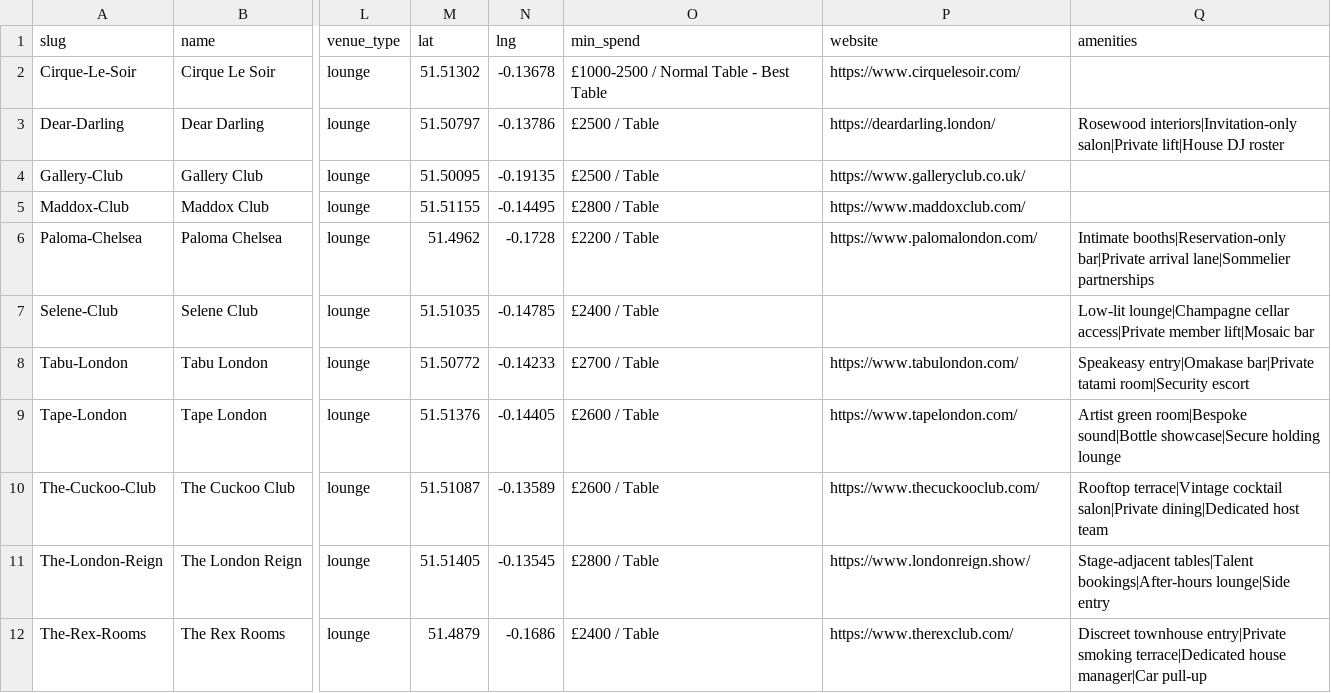
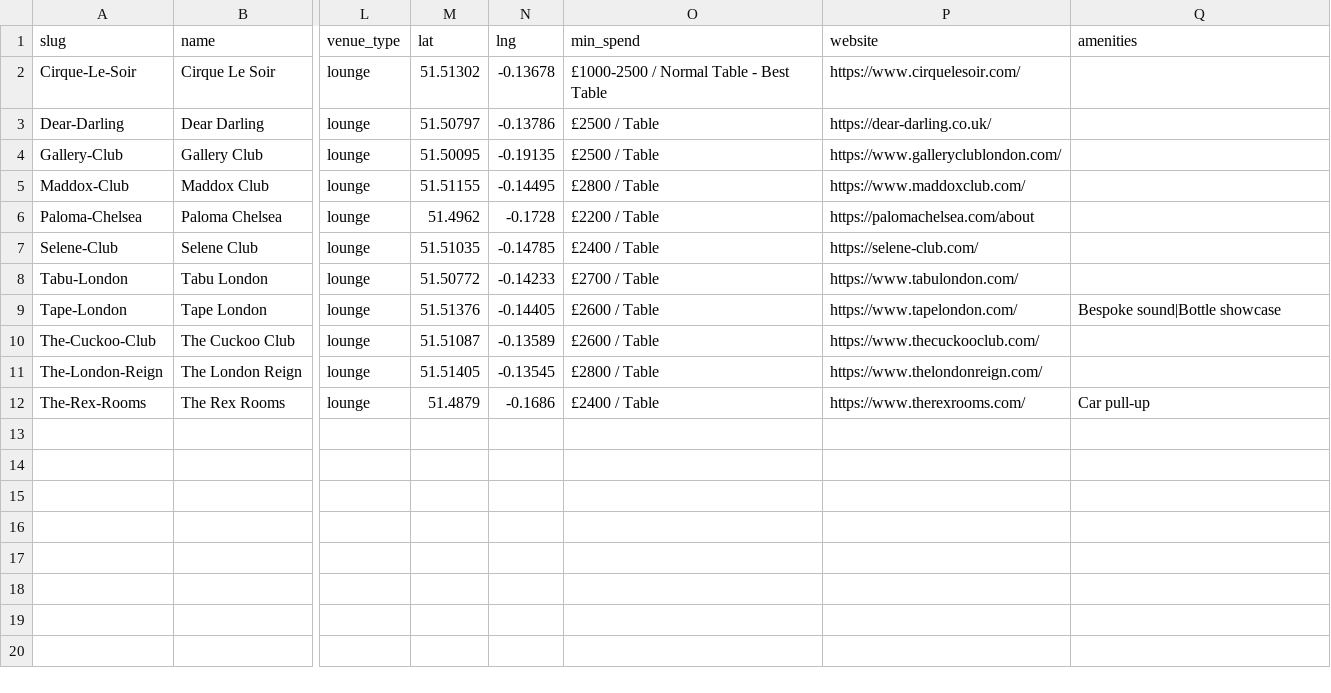
Before and after one commit to sebascoop22-ctrl/CurCC, a CSV file: public/clubs/clubs.csv, drawn as a sheet; only a part is shown, gaps mark what is left out; the diff names each change by its address in the sheet, - before the commit and + after, or states it on an @@ line.

Commit message:
more

```diff
--- a/public/clubs/clubs.csv
+++ b/public/clubs/clubs.csv
-P3 (website): https://deardarling.london/
+P3 (website): https://dear-darling.co.uk/
-Q3 (amenities): Rosewood interiors|Invitation-only salon|Private lift|House DJ roster
+Q3 (amenities): (empty)
-P4 (website): https://www.galleryclub.co.uk/
+P4 (website): https://www.galleryclublondon.com/
-P6 (website): https://www.palomalondon.com/
+P6 (website): https://palomachelsea.com/about
-Q6 (amenities): Intimate booths|Reservation-only bar|Private arrival lane|Sommelier partnerships
+Q6 (amenities): (empty)
-P7 (website): (empty)
+P7 (website): https://selene-club.com/
-Q7 (amenities): Low-lit lounge|Champagne cellar access|Private member lift|Mosaic bar
+Q7 (amenities): (empty)
-Q8 (amenities): Speakeasy entry|Omakase bar|Private tatami room|Security escort
+Q8 (amenities): (empty)
-Q9 (amenities): Artist green room|Bespoke sound|Bottle showcase|Secure holding lounge
+Q9 (amenities): Bespoke sound|Bottle showcase
-Q10 (amenities): Rooftop terrace|Vintage cocktail salon|Private dining|Dedicated host team
+Q10 (amenities): (empty)
-P11 (website): https://www.londonreign.show/
+P11 (website): https://www.thelondonreign.com/
-Q11 (amenities): Stage-adjacent tables|Talent bookings|After-hours lounge|Side entry
+Q11 (amenities): (empty)
-P12 (website): https://www.therexclub.com/
+P12 (website): https://www.therexrooms.com/
-Q12 (amenities): Discreet townhouse entry|Private smoking terrace|Dedicated house manager|Car pull-up
+Q12 (amenities): Car pull-up
```
